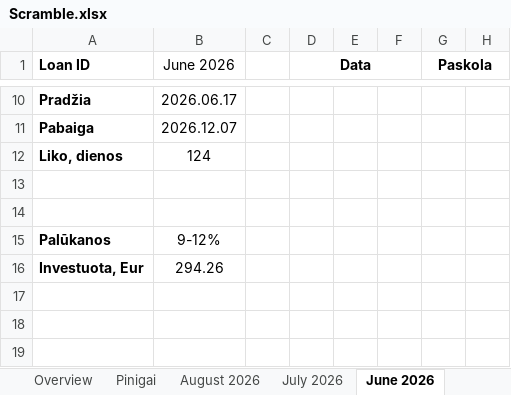
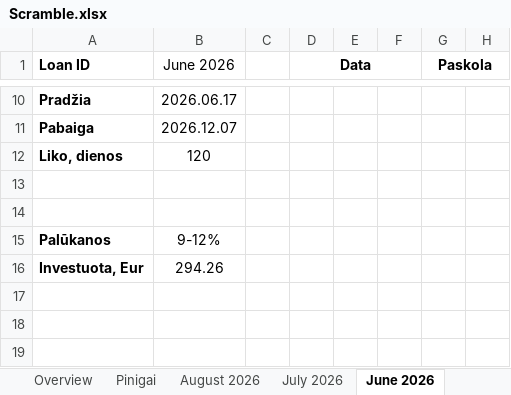
Before and after one commit to EvaldasCeilytkas/portfolio-dashboard, an Excel workbook: excel/Scramble.xlsx, sheet June 2026, drawn as a sheet; only a part is shown, gaps mark what is left out; values as stored, in another font and other column widths than the file's, no borders; charts and pictures and conditional formats not drawn; the diff names each change by its address in the sheet, - before the commit and + after, or states it on an @@ line.

```diff
--- a/excel/Scramble.xlsx (sheet June 2026)
+++ b/excel/Scramble.xlsx (sheet June 2026)
-B12 (June 2026): 124
+B12 (June 2026): 120
```
Also changed, not shown: sheet Overview, sheet Pinigai, sheet August 2026, sheet July 2026, sheet April 2026, sheet May 2026, 1 more sheet, excel/Indemo.xlsx, excel/Scramble Rima.xlsx, 45 other files.
